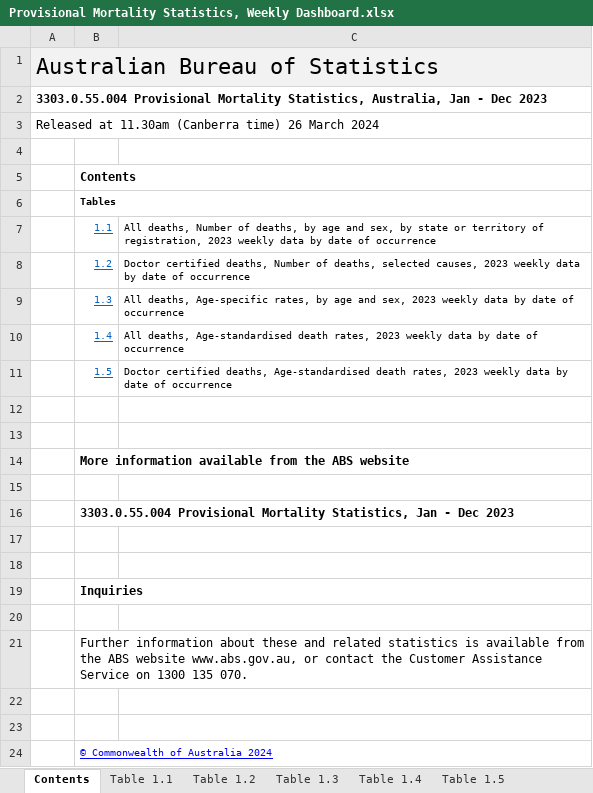
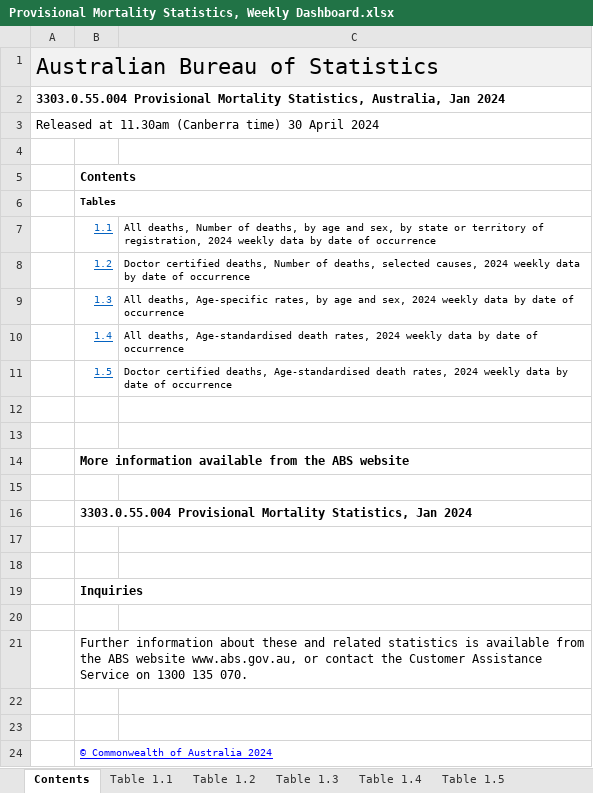
Before and after one commit to Mike-Honey/covid-19-au-vaccinations, an Excel workbook: Provisional Mortality Statistics, Weekly Dashboard.xlsx, sheet Contents, drawn as a sheet; values as stored, in another font and other column widths than the file's, no borders; charts and pictures not drawn; the diff names each change by its address in the sheet, - before the commit and + after, or states it on an @@ line.

Commit message:
Add files via upload
April 2024 update from ABS

```diff
--- a/Provisional Mortality Statistics, Weekly Dashboard.xlsx (sheet Contents)
+++ b/Provisional Mortality Statistics, Weekly Dashboard.xlsx (sheet Contents)
-A2: …Australia, Jan - Dec 2023
+A2: …Australia, Jan 2024
-A3: …(Canberra time) 26 March 2024
+A3: …(Canberra time) 30 April 2024
-C7: …of registration, 2023 weekly data…
+C7: …of registration, 2024 weekly data…
-C8: …selected causes, 2023 weekly data…
+C8: …selected causes, 2024 weekly data…
-C9: …and sex, 2023 weekly data…
+C9: …and sex, 2024 weekly data…
-C10: …death rates, 2023 weekly data…
+C10: …death rates, 2024 weekly data…
-C11: …death rates, 2023 weekly data…
+C11: …death rates, 2024 weekly data…
-B16: …Statistics, Jan - Dec 2023
+B16: …Statistics, Jan 2024
```
Also changed, not shown: sheet Table 1.1, sheet Table 1.5, sheet Table 1.3, sheet Table 1.2, sheet Table 1.4, charts or pictures.
